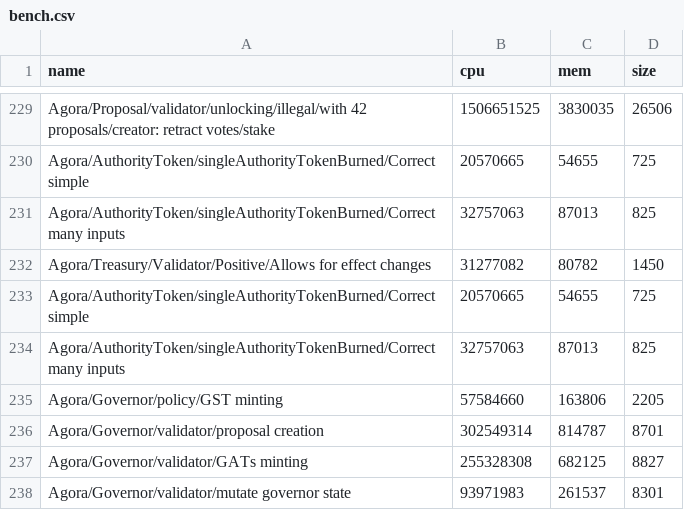
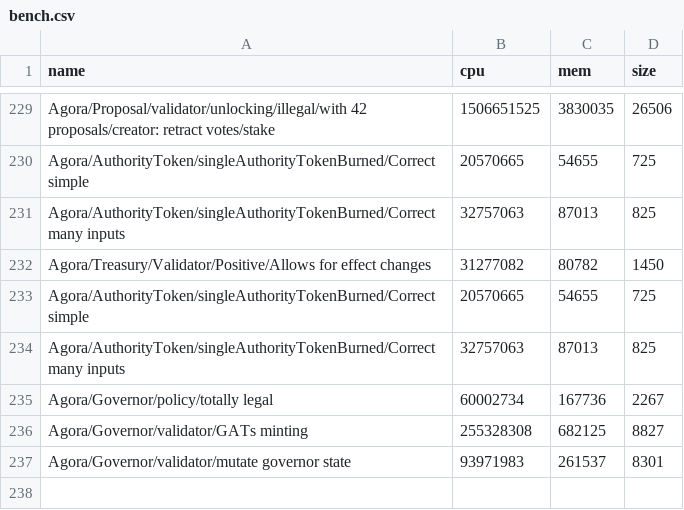
Before and after one commit to Liqwid-Labs/agora, a CSV file: bench.csv, drawn as a sheet; only a part is shown, gaps mark what is left out.

Commit message:
add tests for minting GST

```diff
--- a/bench.csv
+++ b/bench.csv
@@ -234,4 +234,3 @@ Agora/AuthorityToken/singleAuthorityTokenBurned/Correct simple,20570665,54655,72
 Agora/AuthorityToken/singleAuthorityTokenBurned/Correct many inputs,32757063,87013,825
-Agora/Governor/policy/GST minting,57584660,163806,2205
-Agora/Governor/validator/proposal creation,302549314,814787,8701
+Agora/Governor/policy/totally legal,60002734,167736,2267
 Agora/Governor/validator/GATs minting,255328308,682125,8827
```
Also changed, not shown: 3 other files.
